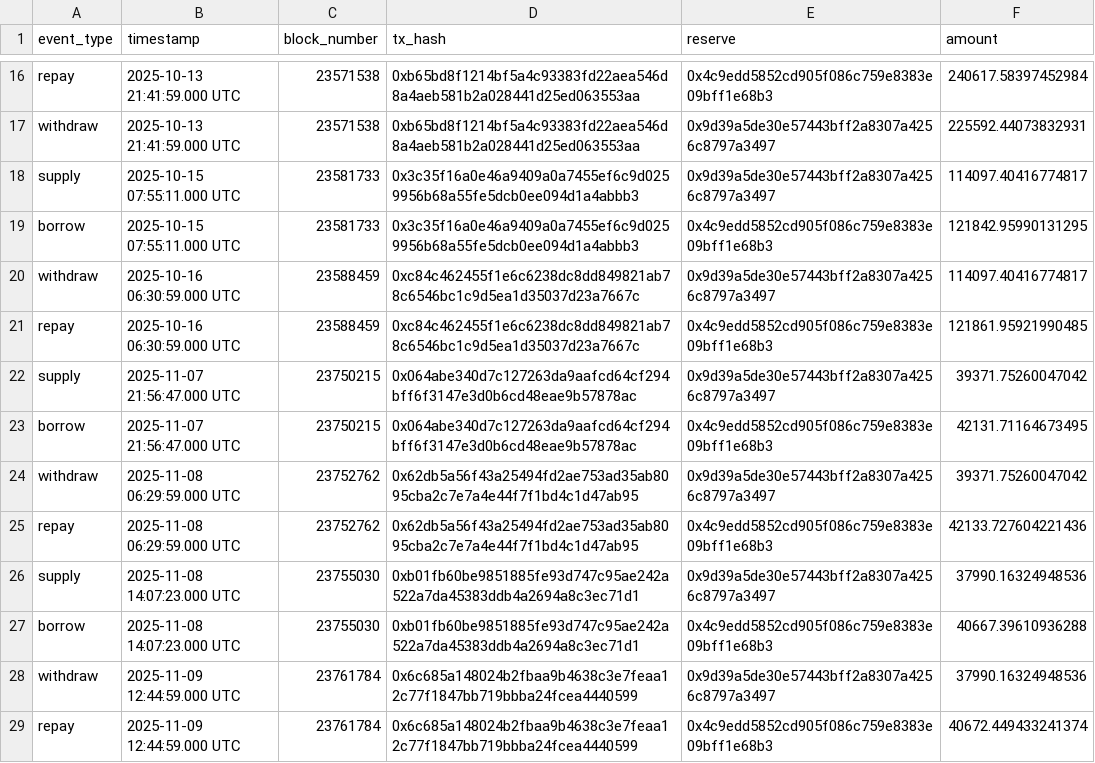
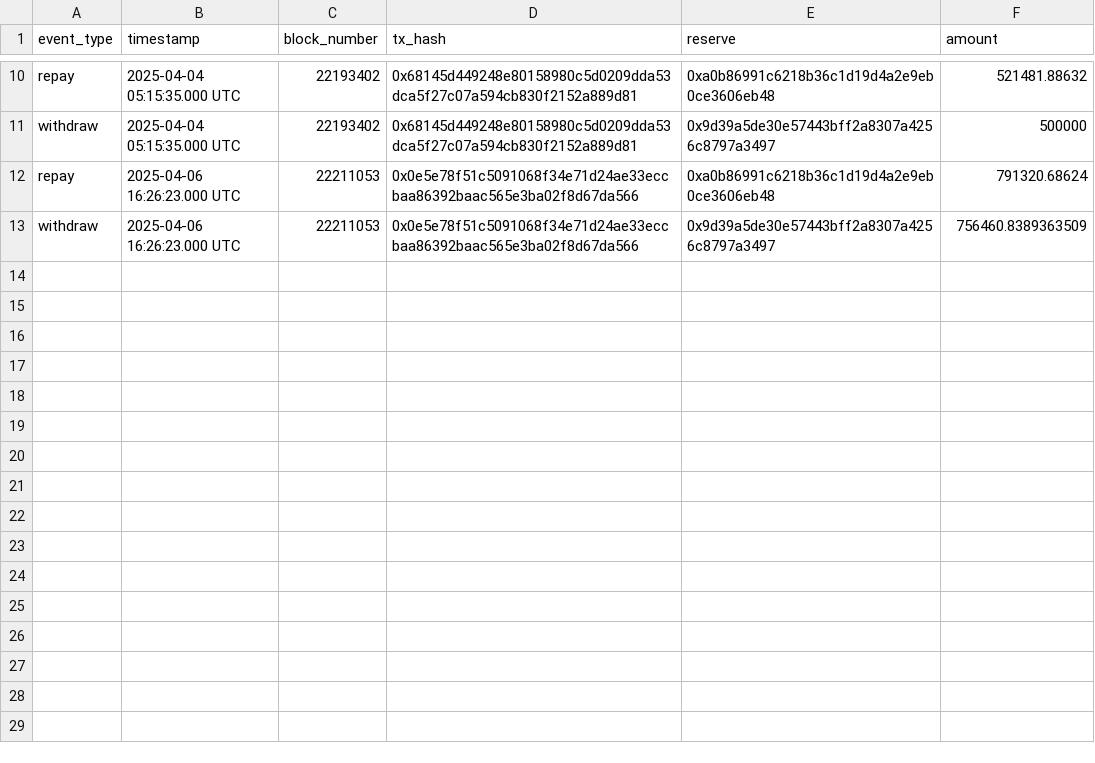
Before and after one commit to Igluminati/recursive-leverage-defi, a CSV file: feature_engineering/data/aave/from_dune/aave_w22_events.csv, drawn as a sheet; only a part is shown, gaps mark what is left out; removed rows and columns are numbered as before the commit, all else as after; the diff covers the shown part only; the diff names each change by its address in the sheet, - before the commit and + after, or states it on an @@ line.

Commit message:
aave cleanup

```diff
--- a/feature_engineering/data/aave/from_dune/aave_w22_events.csv
+++ b/feature_engineering/data/aave/from_dune/aave_w22_events.csv
-B10 (timestamp): 2025-10-13 21:41:59.000 UTC
+B10 (timestamp): 2025-04-04 05:15:35.000 UTC
-C10 (block_number): 23571538
+C10 (block_number): 22193402
-D10 (tx_hash): 0xb65bd8f1214bf5a4c93383fd22aea546d8a4aeb581b2a028441d25ed063553aa
+D10 (tx_hash): 0x68145d449248e80158980c5d0209dda53dca5f27c07a594cb830f2152a889d81
-E10 (reserve): 0x4c9edd5852cd905f086c759e8383e09bff1e68b3
+E10 (reserve): 0xa0b86991c6218b36c1d19d4a2e9eb0ce3606eb48
-F10 (amount): 240617.58397452984
+F10 (amount): 521481.88632
-row 17: withdraw | 2025-10-13 21:41:59.000 UTC | 23571538 | 0xb65bd8f1214bf5a4c93383fd22aea546d8a4aeb581b2a028441d25ed063553aa | 0x9d39a5de30e57443bff2a8307a4256c8797a3497 | 225592.44073832931
-row 18: supply | 2025-10-15 07:55:11.000 UTC | 23581733 | 0x3c35f16a0e46a9409a0a7455ef6c9d0259956b68a55fe5dcb0ee094d1a4abbb3 | 0x9d39a5de30e57443bff2a8307a4256c8797a3497 | 114097.40416774817
-row 19: borrow | 2025-10-15 07:55:11.000 UTC | 23581733 | 0x3c35f16a0e46a9409a0a7455ef6c9d0259956b68a55fe5dcb0ee094d1a4abbb3 | 0x4c9edd5852cd905f086c759e8383e09bff1e68b3 | 121842.95990131295
-B11 (timestamp): 2025-10-16 06:30:59.000 UTC
+B11 (timestamp): 2025-04-04 05:15:35.000 UTC
-C11 (block_number): 23588459
+C11 (block_number): 22193402
-D11 (tx_hash): 0xc84c462455f1e6c6238dc8dd849821ab78c6546bc1c9d5ea1d35037d23a7667c
+D11 (tx_hash): 0x68145d449248e80158980c5d0209dda53dca5f27c07a594cb830f2152a889d81
-F11 (amount): 114097.40416774817
+F11 (amount): 500000
-B12 (timestamp): 2025-10-16 06:30:59.000 UTC
+B12 (timestamp): 2025-04-06 16:26:23.000 UTC
-C12 (block_number): 23588459
+C12 (block_number): 22211053
-D12 (tx_hash): 0xc84c462455f1e6c6238dc8dd849821ab78c6546bc1c9d5ea1d35037d23a7667c
+D12 (tx_hash): 0x0e5e78f51c5091068f34e71d24ae33eccbaa86392baac565e3ba02f8d67da566
-E12 (reserve): 0x4c9edd5852cd905f086c759e8383e09bff1e68b3
+E12 (reserve): 0xa0b86991c6218b36c1d19d4a2e9eb0ce3606eb48
-F12 (amount): 121861.95921990485
+F12 (amount): 791320.68624
-row 22: supply | 2025-11-07 21:56:47.000 UTC | 23750215 | 0x064abe340d7c127263da9aafcd64cf294bff6f3147e3d0b6cd48eae9b57878ac | 0x9d39a5de30e57443bff2a8307a4256c8797a3497 | 39371.75260047042
-row 23: borrow | 2025-11-07 21:56:47.000 UTC | 23750215 | 0x064abe340d7c127263da9aafcd64cf294bff6f3147e3d0b6cd48eae9b57878ac | 0x4c9edd5852cd905f086c759e8383e09bff1e68b3 | 42131.71164673495
-B13 (timestamp): 2025-11-08 06:29:59.000 UTC
+B13 (timestamp): 2025-04-06 16:26:23.000 UTC
-C13 (block_number): 23752762
+C13 (block_number): 22211053
-D13 (tx_hash): 0x62db5a56f43a25494fd2ae753ad35ab8095cba2c7e7a4e44f7f1bd4c1d47ab95
+D13 (tx_hash): 0x0e5e78f51c5091068f34e71d24ae33eccbaa86392baac565e3ba02f8d67da566
-F13 (amount): 39371.75260047042
+F13 (amount): 756460.8389363509
-row 25: repay | 2025-11-08 06:29:59.000 UTC | 23752762 | 0x62db5a56f43a25494fd2ae753ad35ab8095cba2c7e7a4e44f7f1bd4c1d47ab95 | 0x4c9edd5852cd905f086c759e8383e09bff1e68b3 | 42133.727604221436
-row 26: supply | 2025-11-08 14:07:23.000 UTC | 23755030 | 0xb01fb60be9851885fe93d747c95ae242a522a7da45383ddb4a2694a8c3ec71d1 | 0x9d39a5de30e57443bff2a8307a4256c8797a3497 | 37990.16324948536
-row 27: borrow | 2025-11-08 14:07:23.000 UTC | 23755030 | 0xb01fb60be9851885fe93d747c95ae242a522a7da45383ddb4a2694a8c3ec71d1 | 0x4c9edd5852cd905f086c759e8383e09bff1e68b3 | 40667.39610936288
-row 28: withdraw | 2025-11-09 12:44:59.000 UTC | 23761784 | 0x6c685a148024b2fbaa9b4638c3e7feaa12c77f1847bb719bbba24fcea4440599 | 0x9d39a5de30e57443bff2a8307a4256c8797a3497 | 37990.16324948536
-row 29: repay | 2025-11-09 12:44:59.000 UTC | 23761784 | 0x6c685a148024b2fbaa9b4638c3e7feaa12c77f1847bb719bbba24fcea4440599 | 0x4c9edd5852cd905f086c759e8383e09bff1e68b3 | 40672.449433241374
```
Also changed, not shown: 6 removed rows and 36 edited cells elsewhere in this file, feature_engineering/data/aave/from_dune/aave_w19_events.csv, feature_engineering/data/aave/from_dune/aave_w20_events.csv, 6 other files.
